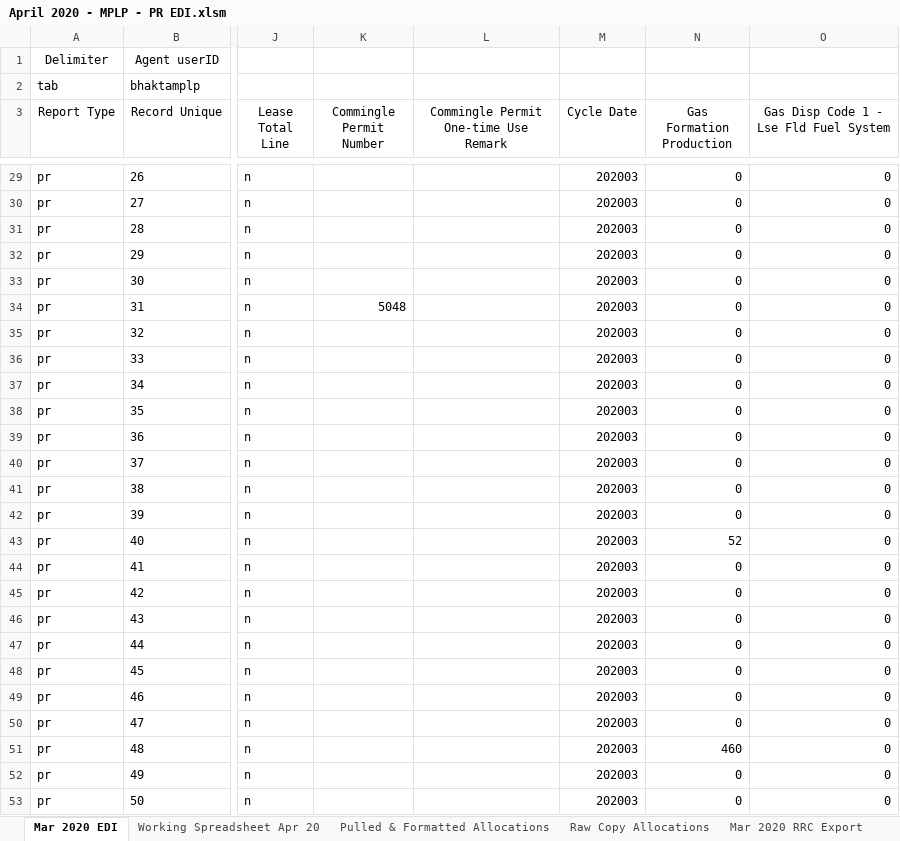
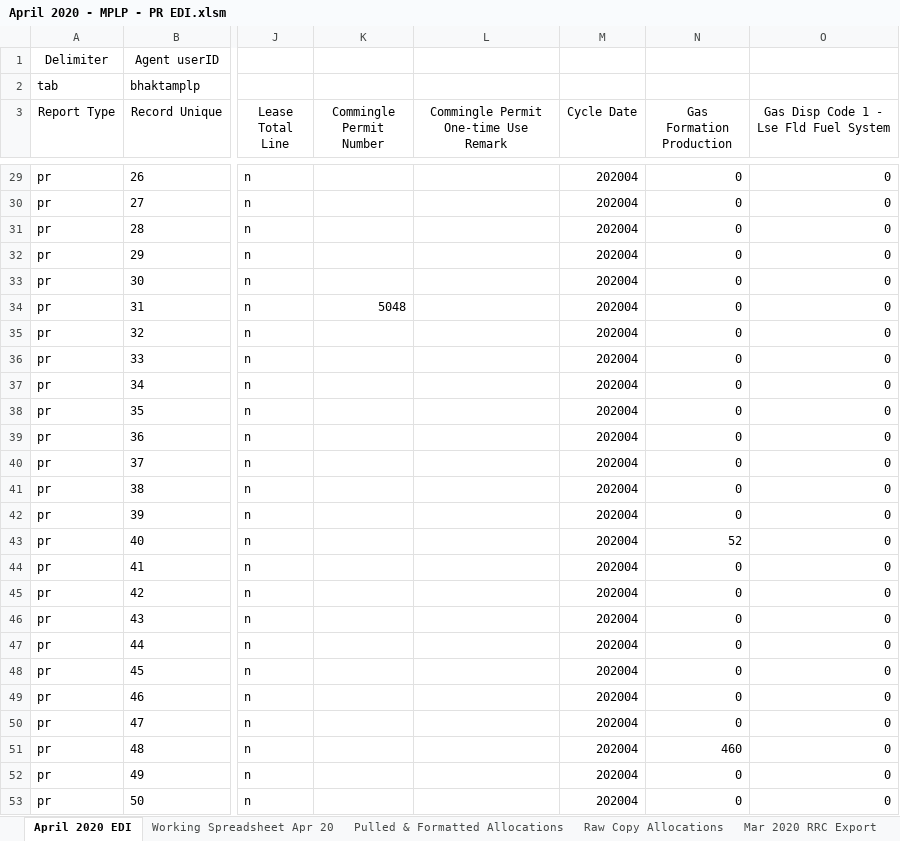
Before and after one commit to mishaun/Production-Reporting-Data-Extraction, an Excel workbook: April 20/April 2020 - MPLP - PR EDI.xlsm, sheet April 2020 EDI, drawn as a sheet; only a part is shown, gaps mark what is left out; values as stored, in another font and other column widths than the file's, no borders; the diff covers the shown part only; the diff names each change by its address in the sheet, - before the commit and + after, or states it on an @@ line.

```diff
--- a/April 20/April 2020 - MPLP - PR EDI.xlsm (sheet April 2020 EDI)
+++ b/April 20/April 2020 - MPLP - PR EDI.xlsm (sheet April 2020 EDI)
-sheet tab: Mar 2020 EDI
+sheet tab: April 2020 EDI
-M29:M53 (Cycle Date): 202003
+M29:M53 (Cycle Date): 202004
```
Also changed, not shown: 173 edited cells elsewhere in this sheet, sheet Working Spreadsheet Apr 20, sheet Raw Copy Allocations, sheet Pulled & Formatted Allocations, formulas that keep their value, hidden cells, 12 other files.
